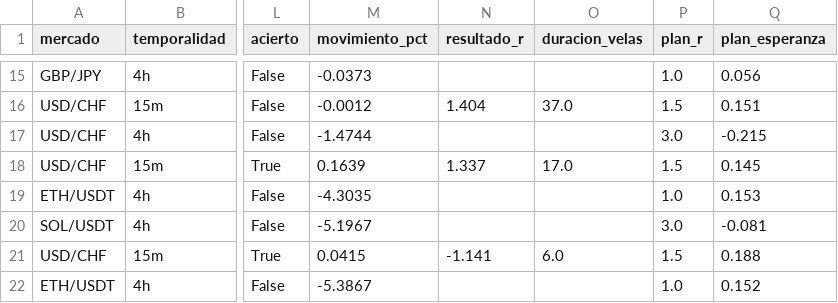
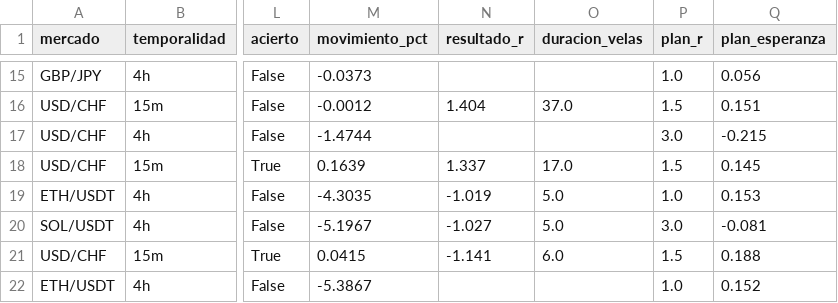
Before and after one commit to Andriuu20/analista-tecnico, a CSV file: vivo_medio.csv, drawn as a sheet; only a part is shown, gaps mark what is left out; the diff names each change by its address in the sheet, - before the commit and + after, or states it on an @@ line.

```diff
--- a/vivo_medio.csv
+++ b/vivo_medio.csv
-N19 (resultado_r): (empty)
+N19 (resultado_r): -1.019
-O19:O20 (duracion_velas): (empty)
+O19:O20 (duracion_velas): 5.0
-N20 (resultado_r): (empty)
+N20 (resultado_r): -1.027
```
Also changed, not shown: 3 other files.
